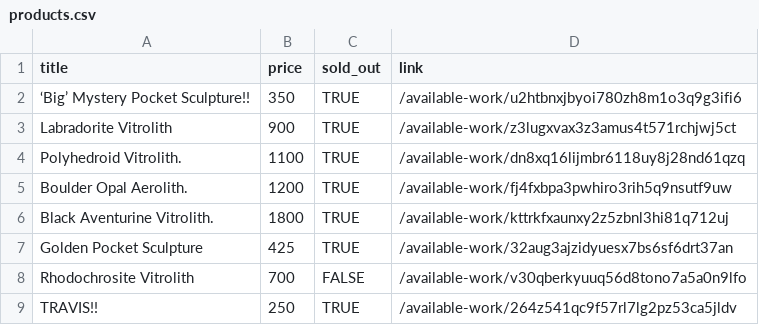
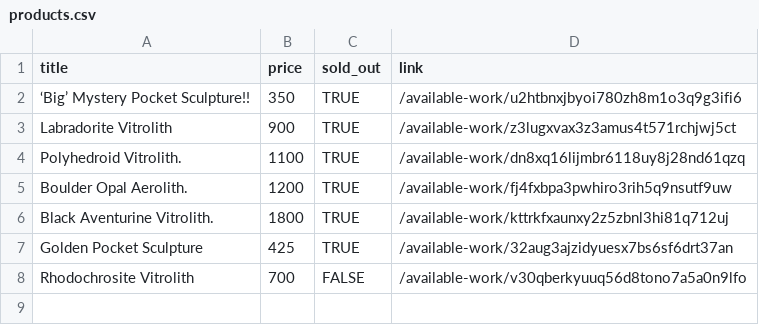
Before and after one commit to gaborcsardi/available-work, a CSV file: products.csv, drawn as a sheet; the diff names each change by its address in the sheet, - before the commit and + after, or states it on an @@ line.

```diff
--- a/products.csv
+++ b/products.csv
-row 9: TRAVIS!! | 250 | TRUE | /available-work/264z541qc9f57rl7lg2pz53ca5jldv
```
